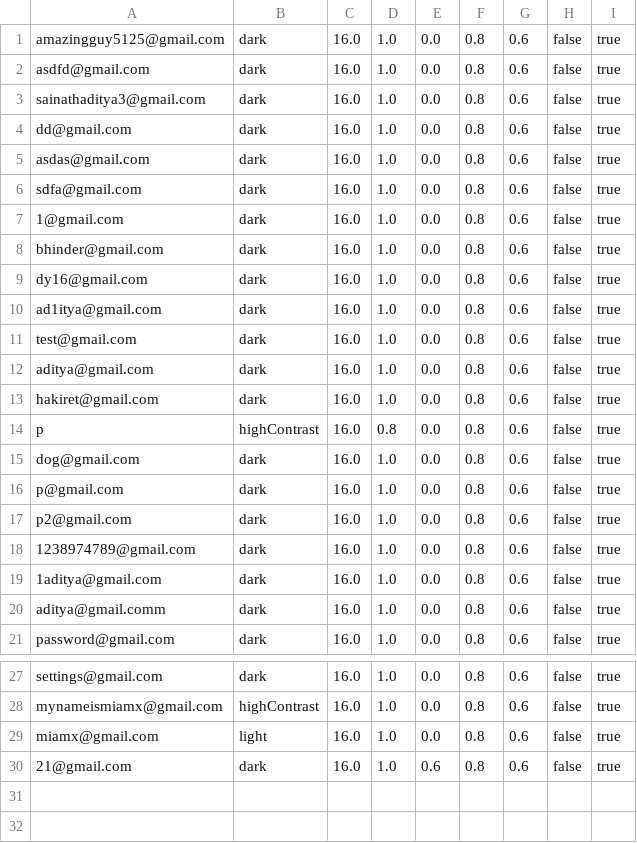
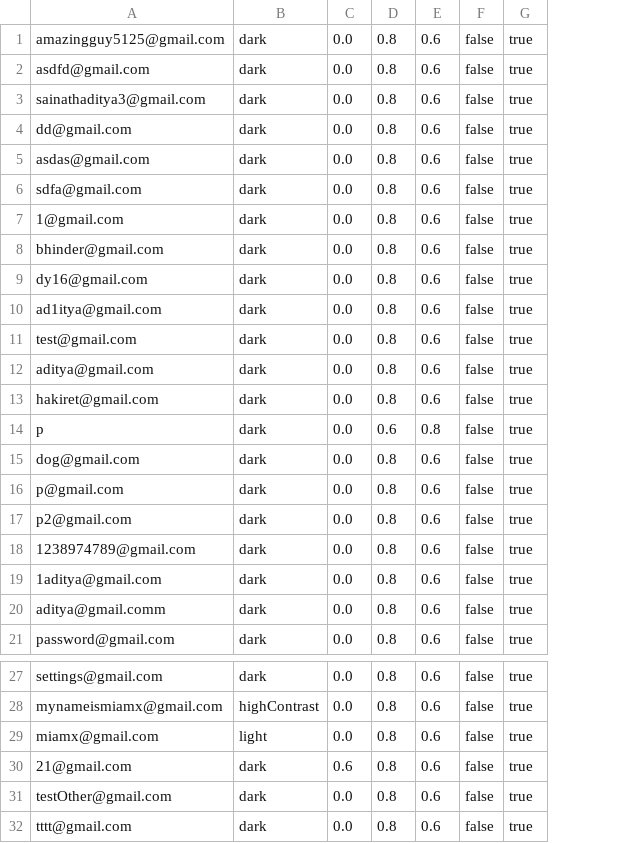
Before and after one commit to aditya-66s/RevisionAssistant, a CSV file: files/settings.csv, drawn as a sheet; only a part is shown, gaps mark what is left out; removed rows and columns are numbered as before the commit, all else as after; the diff names each change by its address in the sheet, - before the commit and + after, or states it on an @@ line.

```diff
--- a/files/settings.csv
+++ b/files/settings.csv
-column C, rows 1-21: all 16.0; rows 27-30: all 16.0
-column D, rows 1-21: 1.0 | 1.0 | 1.0 | 1.0 | 1.0 | 1.0 | 1.0 | 1.0 | 1.0 | 1.0 | 1.0 | 1.0 | 1.0 | 0.8 | 1.0 | 1.0 | 1.0 | 1.0 | 1.0 | 1.0 | 1.0; rows 27-30: all 1.0
-B14: highContrast
+B14: dark
-D14: 0.8
+D14: 0.6
-E14: 0.6
+E14: 0.8
+row 31: testOther@gmail.com | dark | 0.0 | 0.8 | 0.6 | false | true
+row 32: tttt@gmail.com | dark | 0.0 | 0.8 | 0.6 | false | true
```
Also changed, not shown: files/users.csv, 8 other files.
